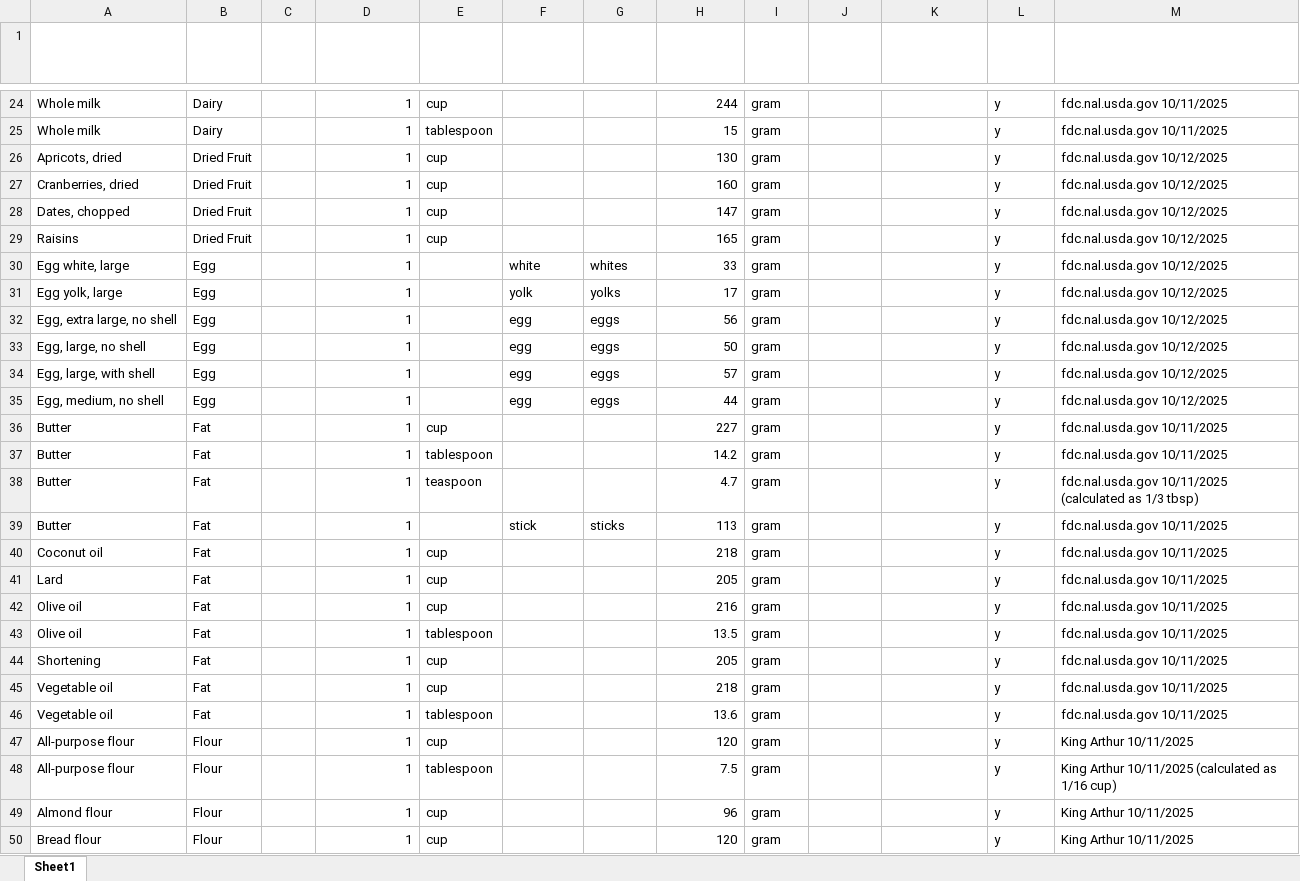
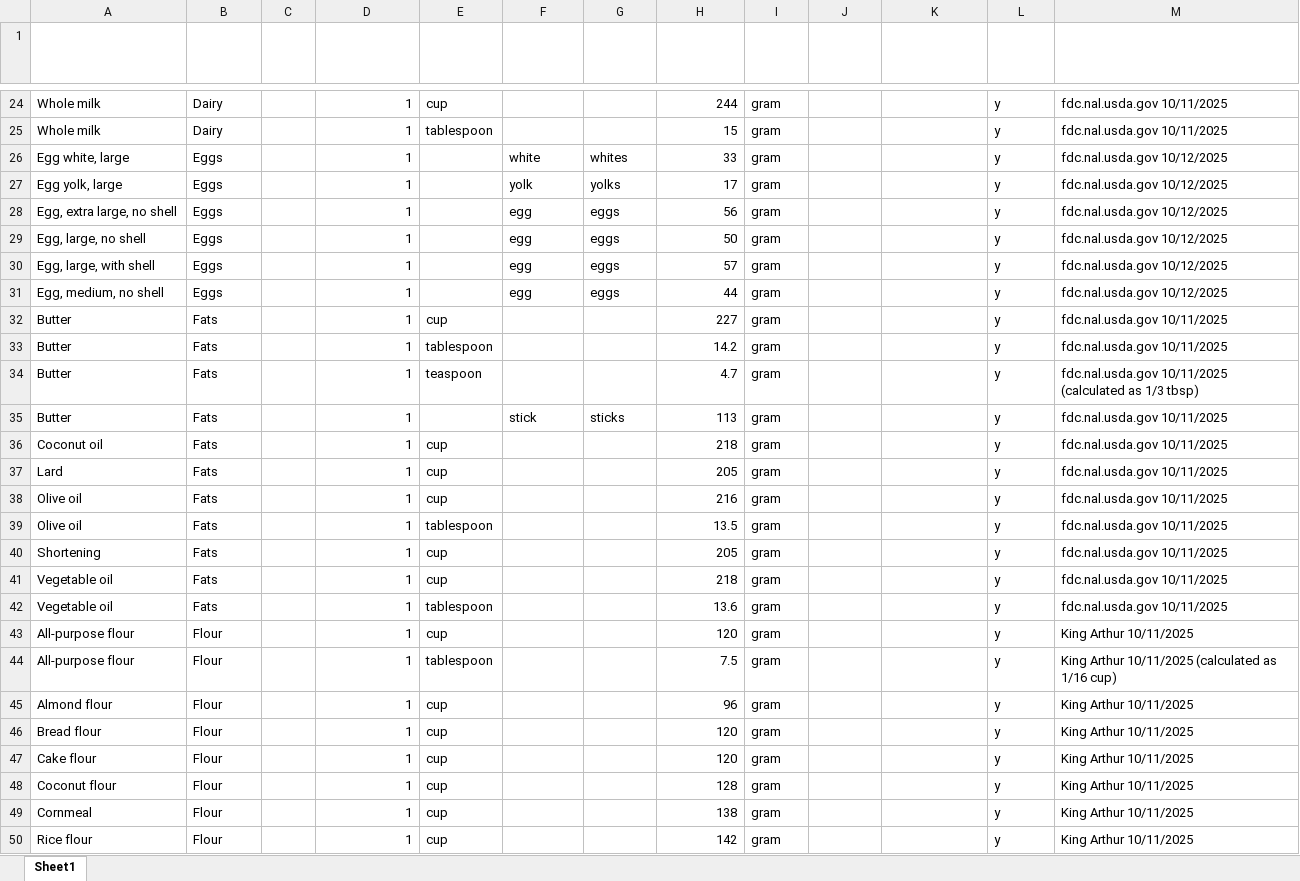
Before and after one commit to DawnDeMeo/kitchen-converter-app, an Excel workbook: IngredientConverterHelpers/ingredient_database.xlsx, sheet Sheet1, drawn as a sheet; only a part is shown, gaps mark what is left out; the shorter side is filled out with more unchanged rows; values as stored, in another font and other column widths than the file's, no borders; table styles not drawn; removed rows and columns are numbered as before the commit, all else as after; the diff covers the shown part only; the diff names each change by its address in the sheet, - before the commit and + after, or states it on an @@ line.

```diff
--- a/IngredientConverterHelpers/ingredient_database.xlsx (sheet Sheet1)
+++ b/IngredientConverterHelpers/ingredient_database.xlsx (sheet Sheet1)
-row 26: Apricots, dried | Dried Fruit |  | 1 | cup |  |  | 130 | gram |  |  | y | fdc.nal.usda.gov 10/12/2025
-row 27: Cranberries, dried | Dried Fruit |  | 1 | cup |  |  | 160 | gram |  |  | y | fdc.nal.usda.gov 10/12/2025
-row 28: Dates, chopped | Dried Fruit |  | 1 | cup |  |  | 147 | gram |  |  | y | fdc.nal.usda.gov 10/12/2025
-row 29: Raisins | Dried Fruit |  | 1 | cup |  |  | 165 | gram |  |  | y | fdc.nal.usda.gov 10/12/2025
-B26:B31 (Category): Egg
+B26:B31 (Category): Eggs
-B32:B42 (Category): Fat
+B32:B42 (Category): Fats
```
Also changed, not shown: 10 added rows and 37 edited cells elsewhere in this sheet.
